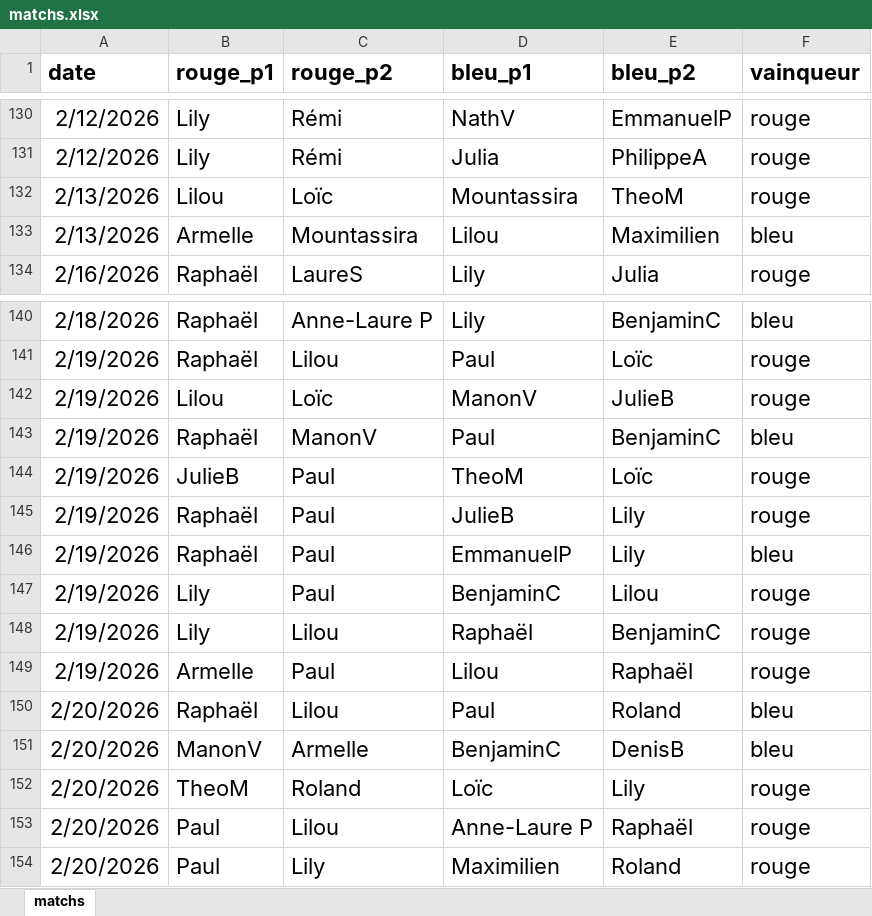
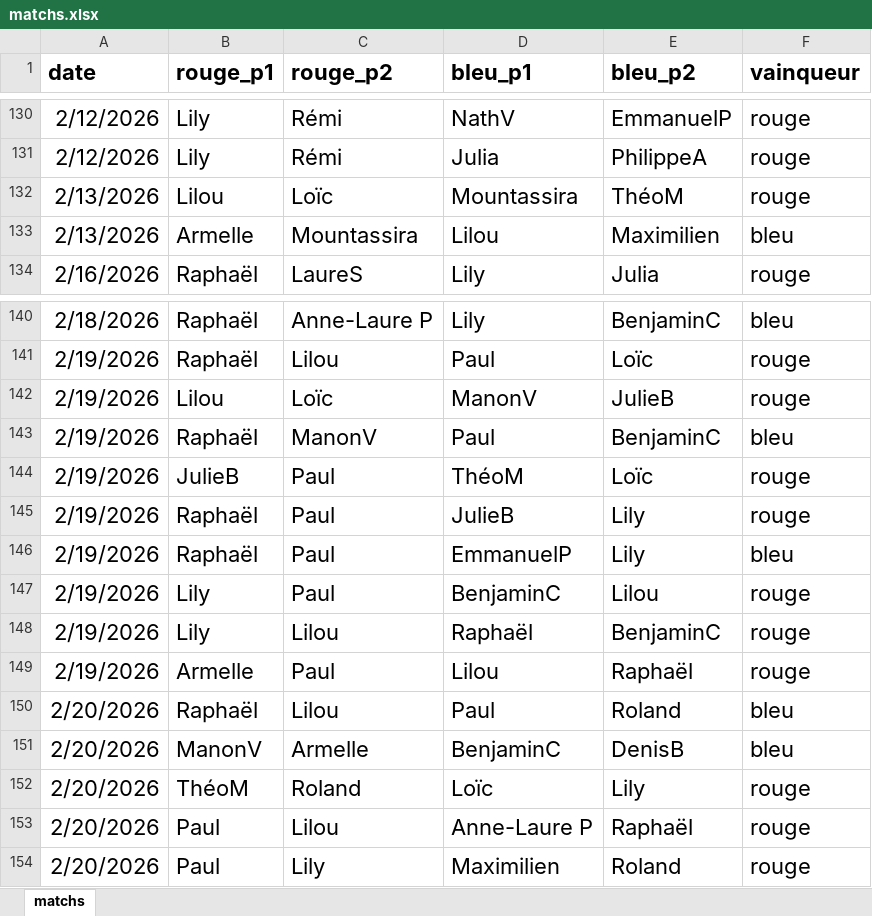
Before and after one commit to CBGP-activities/Foosball, an Excel workbook: data/matchs.xlsx, sheet matchs, drawn as a sheet; only a part is shown, gaps mark what is left out; values as stored, in another font and other column widths than the file's, no borders; the diff covers the shown part only; the diff names each change by its address in the sheet, - before the commit and + after, or states it on an @@ line.

```diff
--- a/data/matchs.xlsx (sheet matchs)
+++ b/data/matchs.xlsx (sheet matchs)
-E132 (bleu_p2): TheoM
+E132 (bleu_p2): ThéoM
-D144 (bleu_p1): TheoM
+D144 (bleu_p1): ThéoM
-B152 (rouge_p1): TheoM
+B152 (rouge_p1): ThéoM
```
Also changed, not shown: 10 added rows and 12 edited cells elsewhere in this sheet.
